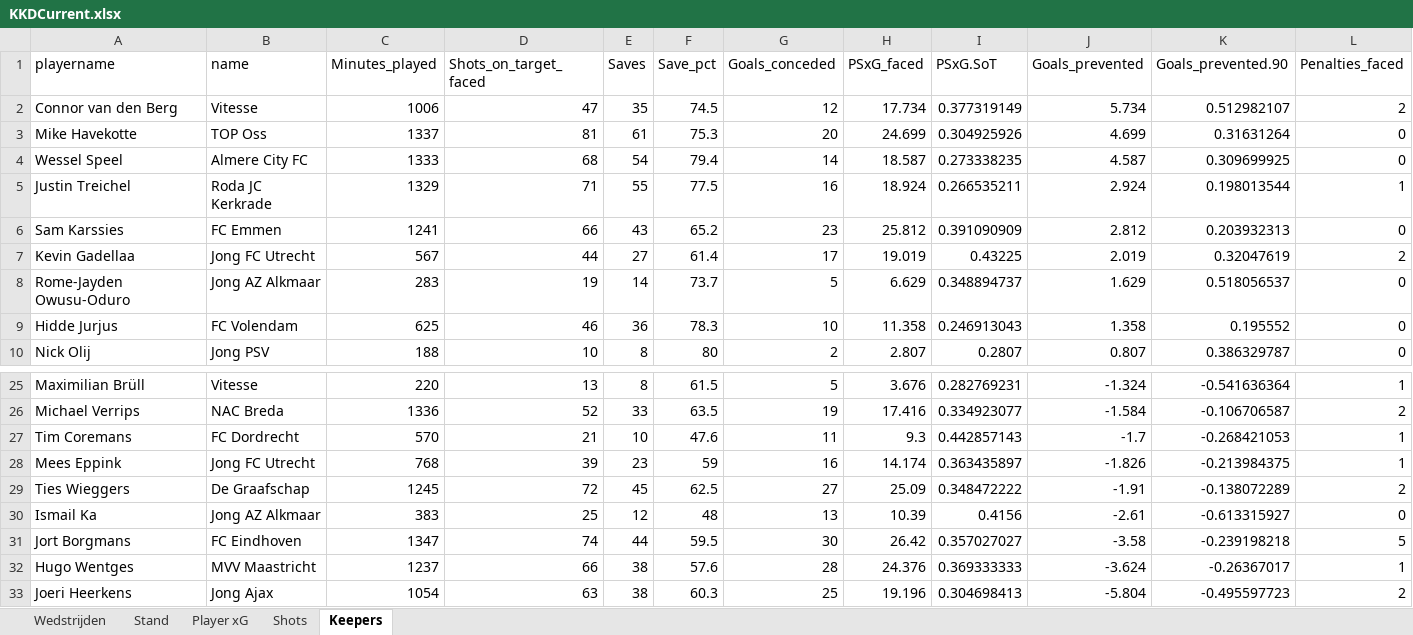
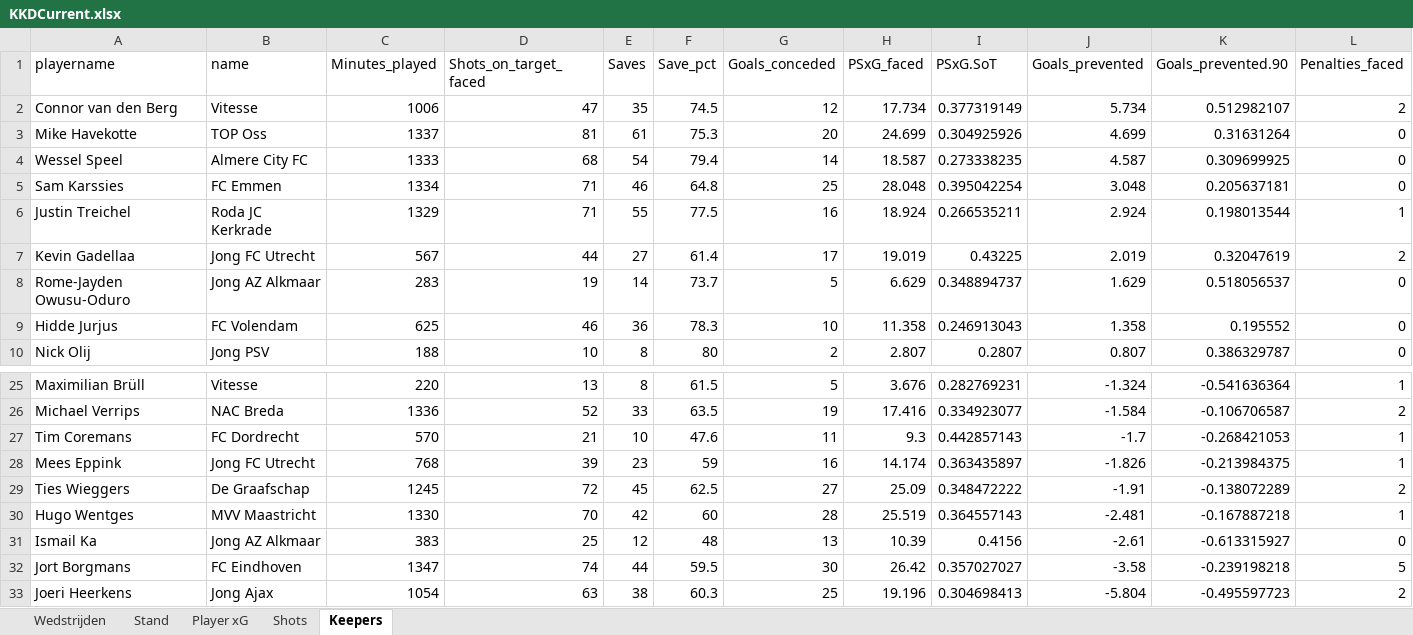
Before and after one commit to RobinKoetsier/plotrepo, an Excel workbook: data/KKDCurrent.xlsx, sheet Keepers, drawn as a sheet; only a part is shown, gaps mark what is left out; values as stored, in another font and other column widths than the file's, no borders; removed rows and columns are numbered as before the commit, all else as after; rows hold the shown columns only; the diff names each change by its address in the sheet, - before the commit and + after, or states it on an @@ line.

```diff
--- a/data/KKDCurrent.xlsx (sheet Keepers)
+++ b/data/KKDCurrent.xlsx (sheet Keepers)
+row 5: Sam Karssies | FC Emmen | 1334 | 71 | 46 | 64.8 | 25 | 28.048 | 0.395042254 | 3.048 | 0.205637181 | 0
-row 6: Sam Karssies | FC Emmen | 1241 | 66 | 43 | 65.2 | 23 | 25.812 | 0.391090909 | 2.812 | 0.203932313 | 0
+row 30: Hugo Wentges | MVV Maastricht | 1330 | 70 | 42 | 60 | 28 | 25.519 | 0.364557143 | -2.481 | -0.167887218 | 1
-row 32: Hugo Wentges | MVV Maastricht | 1237 | 66 | 38 | 57.6 | 28 | 24.376 | 0.369333333 | -3.624 | -0.26367017 | 1
```
Also changed, not shown: sheet Shots, sheet Player xG, sheet Stand, sheet Wedstrijden, 3 other files.
